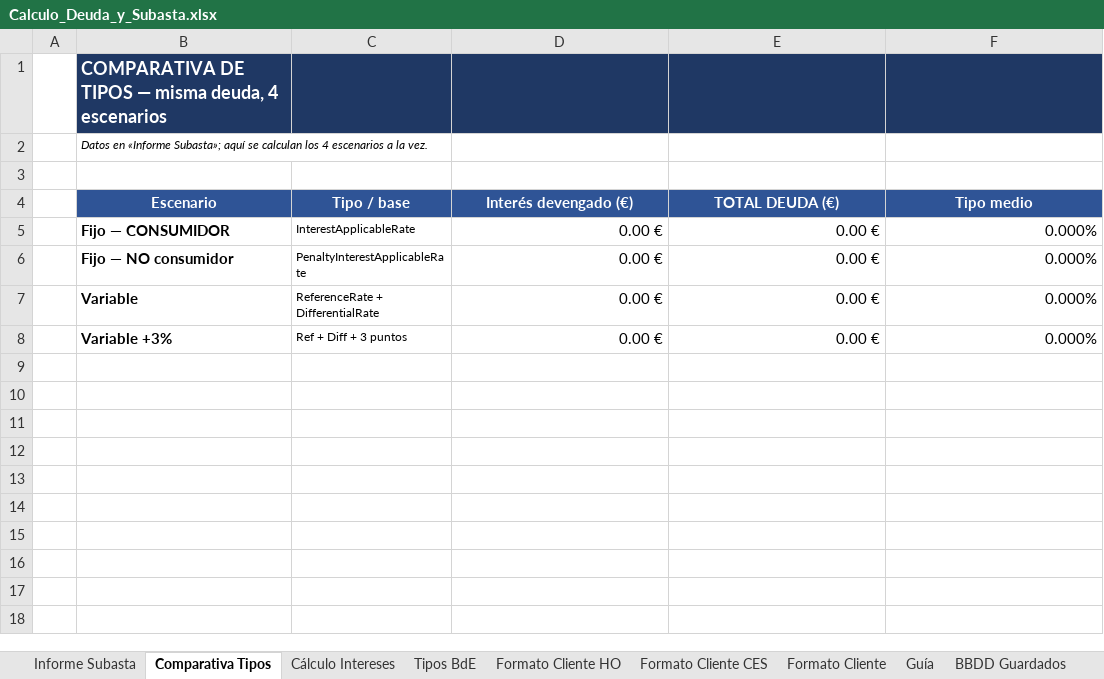
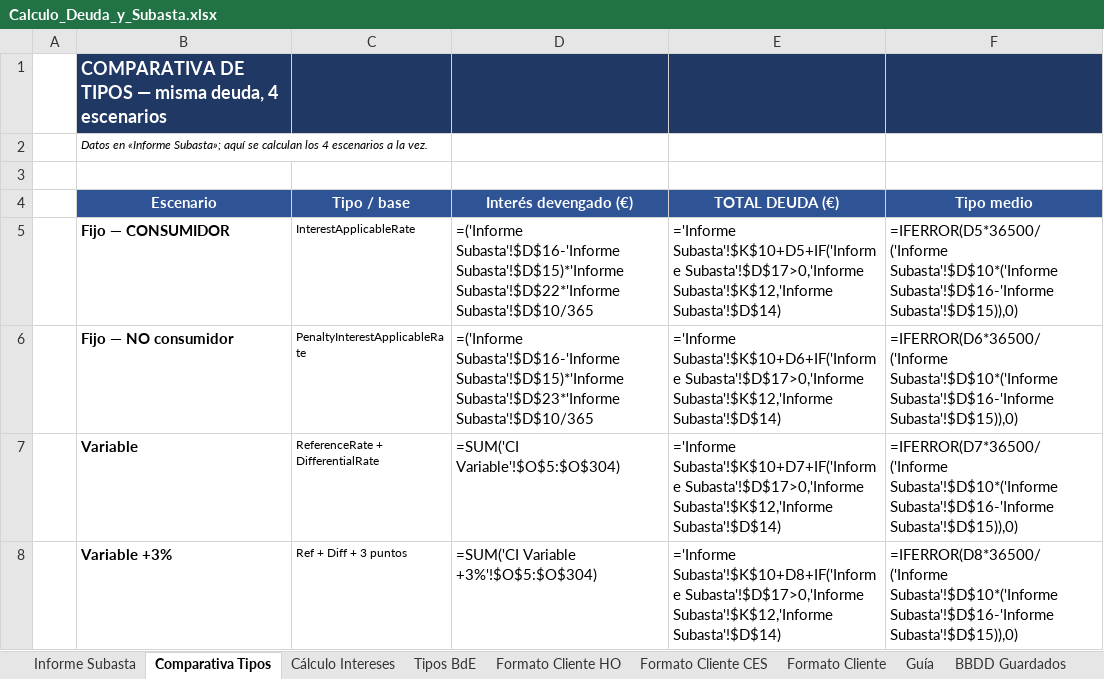
Before and after one commit to JuanjoPrada/calculosFS, an Excel workbook: public/plantilla/Calculo_Deuda_y_Subasta.xlsx, sheet Comparativa Tipos, drawn as a sheet; values as stored, in another font and other column widths than the file's, no borders; formulas without a stored value are shown as written; charts and pictures not drawn; the diff names each change by its address in the sheet, - before the commit and + after, or states it on an @@ line.

```diff
--- a/public/plantilla/Calculo_Deuda_y_Subasta.xlsx (sheet Comparativa Tipos)
+++ b/public/plantilla/Calculo_Deuda_y_Subasta.xlsx (sheet Comparativa Tipos)
-D5 (Interés devengado (€)): 0.00 €
+D5 (Interés devengado (€)): =('Informe Subasta'!$D$16-'Informe Subasta'!$D$15)*'Informe Subasta'!$D$22*'Informe Subasta'!$D$10/365
-E5 (TOTAL DEUDA (€)): 0.00 €
+E5 (TOTAL DEUDA (€)): ='Informe Subasta'!$K$10+D5+IF('Informe Subasta'!$D$17>0,'Informe Subasta'!$K$12,'Informe Subasta'!$D$14)
-F5 (Tipo medio): 0.000%
+F5 (Tipo medio): =IFERROR(D5*36500/('Informe Subasta'!$D$10*('Informe Subasta'!$D$16-'Informe Subasta'!$D$15)),0)
-D6 (Interés devengado (€)): 0.00 €
+D6 (Interés devengado (€)): =('Informe Subasta'!$D$16-'Informe Subasta'!$D$15)*'Informe Subasta'!$D$23*'Informe Subasta'!$D$10/365
-E6 (TOTAL DEUDA (€)): 0.00 €
+E6 (TOTAL DEUDA (€)): ='Informe Subasta'!$K$10+D6+IF('Informe Subasta'!$D$17>0,'Informe Subasta'!$K$12,'Informe Subasta'!$D$14)
-F6 (Tipo medio): 0.000%
+F6 (Tipo medio): =IFERROR(D6*36500/('Informe Subasta'!$D$10*('Informe Subasta'!$D$16-'Informe Subasta'!$D$15)),0)
-D7 (Interés devengado (€)): 0.00 €
+D7 (Interés devengado (€)): =SUM('CI Variable'!$O$5:$O$304)
-E7 (TOTAL DEUDA (€)): 0.00 €
+E7 (TOTAL DEUDA (€)): ='Informe Subasta'!$K$10+D7+IF('Informe Subasta'!$D$17>0,'Informe Subasta'!$K$12,'Informe Subasta'!$D$14)
-F7 (Tipo medio): 0.000%
+F7 (Tipo medio): =IFERROR(D7*36500/('Informe Subasta'!$D$10*('Informe Subasta'!$D$16-'Informe Subasta'!$D$15)),0)
-D8 (Interés devengado (€)): 0.00 €
+D8 (Interés devengado (€)): =SUM('CI Variable +3%'!$O$5:$O$304)
-E8 (TOTAL DEUDA (€)): 0.00 €
+E8 (TOTAL DEUDA (€)): ='Informe Subasta'!$K$10+D8+IF('Informe Subasta'!$D$17>0,'Informe Subasta'!$K$12,'Informe Subasta'!$D$14)
-F8 (Tipo medio): 0.000%
+F8 (Tipo medio): =IFERROR(D8*36500/('Informe Subasta'!$D$10*('Informe Subasta'!$D$16-'Informe Subasta'!$D$15)),0)
```
Also changed, not shown: sheet Informe Subasta, sheet Formato Cliente, sheet Cálculo Intereses, sheet Formato Cliente HO, sheet Formato Cliente CES, 1 other file.
